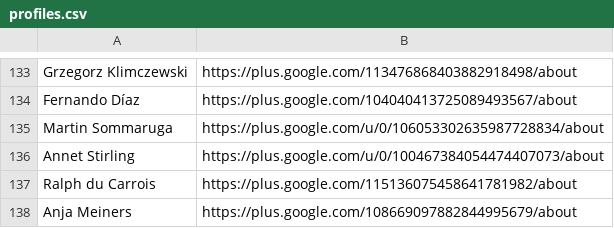
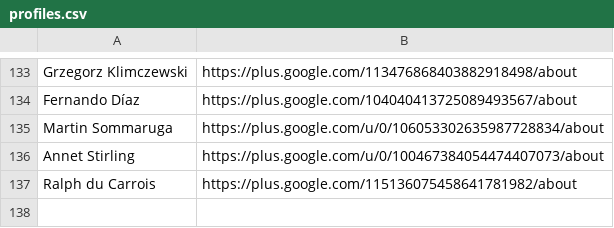
Before and after one commit to StudioCreate/googlefontdirectory-hg, a CSV file: designers/profiles.csv, drawn as a sheet; only a part is shown, gaps mark what is left out; the diff names each change by its address in the sheet, - before the commit and + after, or states it on an @@ line.

Commit message:
Removing Anja profile

```diff
--- a/designers/profiles.csv
+++ b/designers/profiles.csv
-row 138: Anja Meiners | https://plus.google.com/108669097882844995679/about
```
